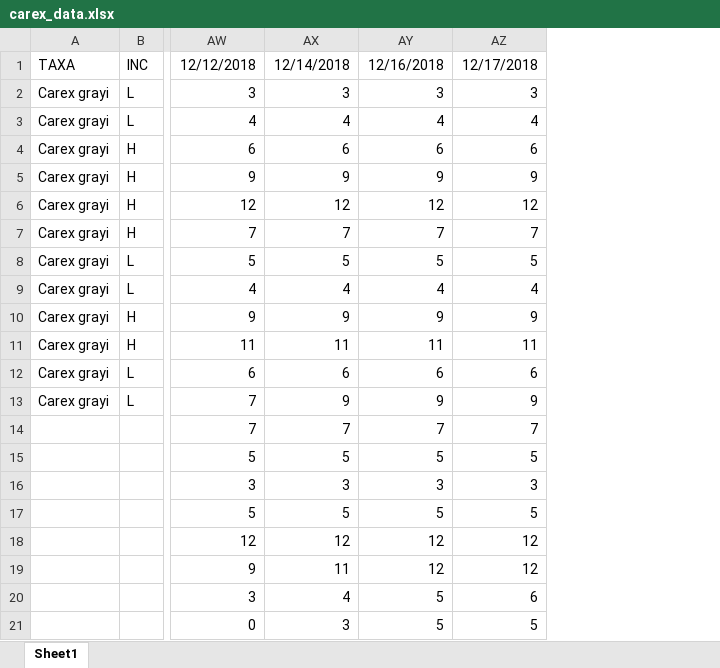
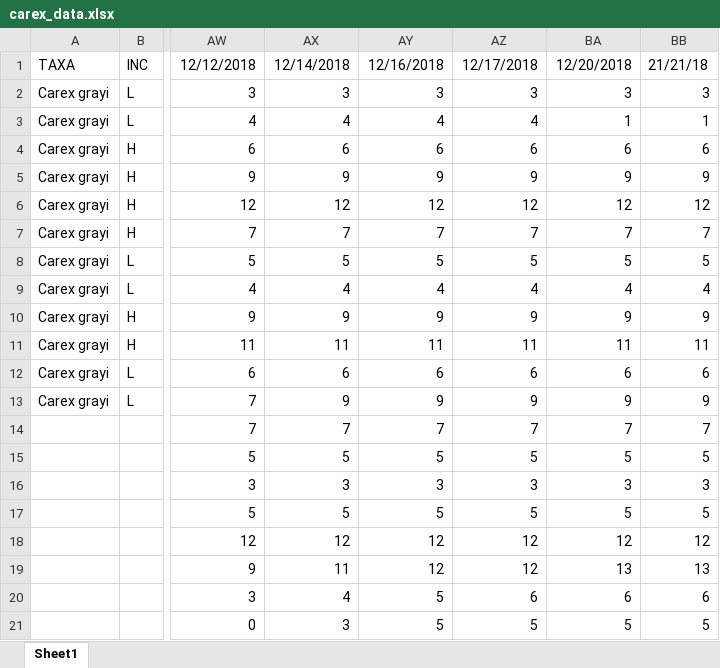
Before and after one commit to dbuona/timetogerminate, an Excel workbook: germination_trials/carex_data.xlsx, sheet Sheet1, drawn as a sheet; only a part is shown, gaps mark what is left out; values as stored, in another font and other column widths than the file's, no borders; the diff names each change by its address in the sheet, - before the commit and + after, or states it on an @@ line.

```diff
--- a/germination_trials/carex_data.xlsx (sheet Sheet1)
+++ b/germination_trials/carex_data.xlsx (sheet Sheet1)
+column BA, rows 1-21: 12/20/2018 | 3 | 1 | 6 | 9 | 12 | 7 | 5 | 4 | 9 | 11 | 6 | 9 | 7 | 5 | 3 | 5 | 12 | 13 | 6 | 5
+column BB, rows 1-21: 21/21/18 | 3 | 1 | 6 | 9 | 12 | 7 | 5 | 4 | 9 | 11 | 6 | 9 | 7 | 5 | 3 | 5 | 12 | 13 | 6 | 5
```
Also changed, not shown: 8 other files.
